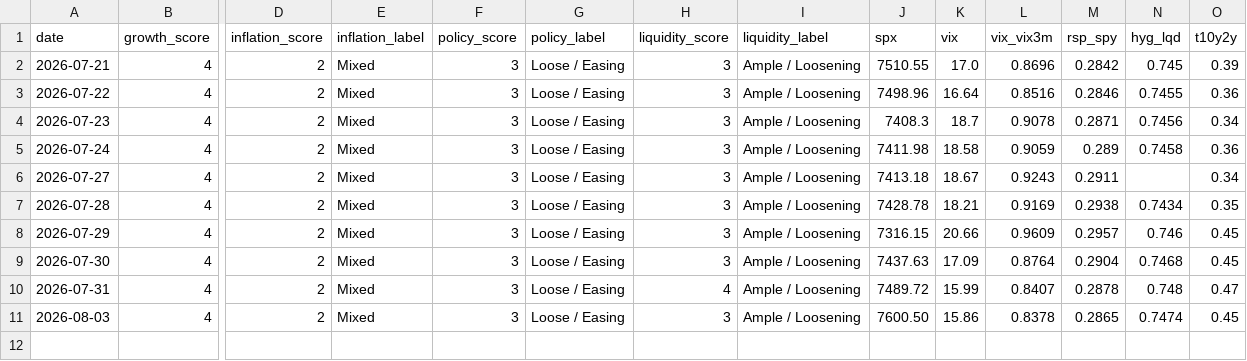
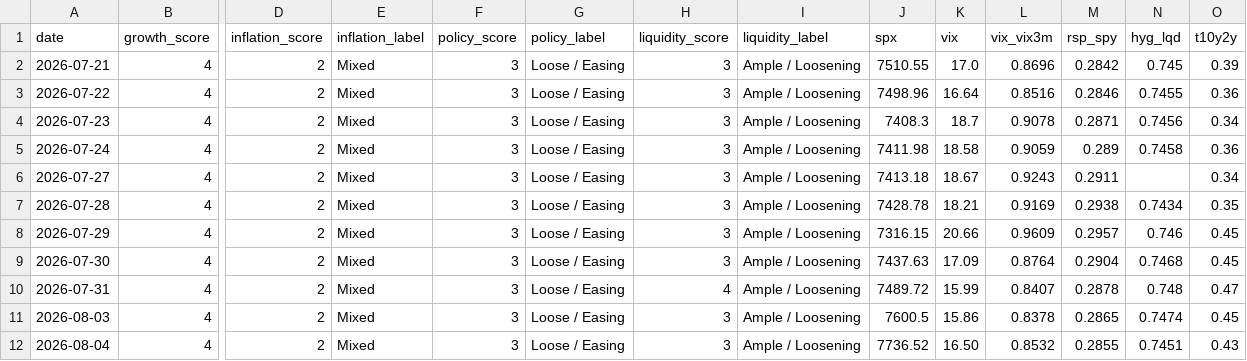
Before and after one commit to Krysson/CapitalMarketsMacro, a CSV file: history/signals.csv, drawn as a sheet; only a part is shown, gaps mark what is left out; rows hold the shown columns only; the diff names each change by its address in the sheet, - before the commit and + after, or states it on an @@ line.

```diff
--- a/history/signals.csv
+++ b/history/signals.csv
-J11 (spx): 7600.50
+J11 (spx): 7600.5
+row 12: 2026-08-04 | 4 | 2 | Mixed | 3 | Loose / Easing | 3 | Ample / Loosening | 7736.52 | 16.50 | 0.8532 | 0.2855 | 0.7451 | 0.43
```
Also changed, not shown: history/breadth.csv, history/flows.csv.
